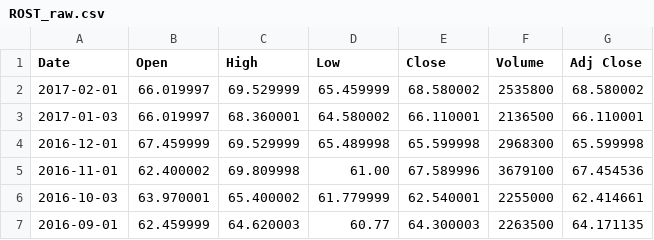
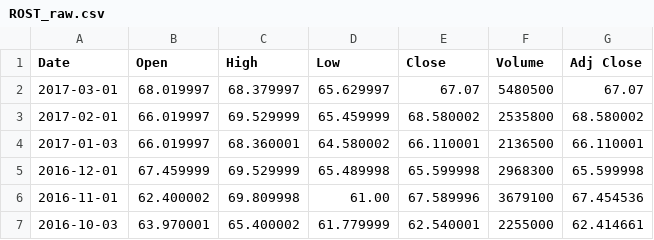
Before and after one commit to qdwwqxwn/data, a CSV file: FA/prices/ROST_raw.csv, drawn as a sheet; only a part is shown; the shorter side is filled out with more unchanged rows.

```diff
--- a/FA/prices/ROST_raw.csv
+++ b/FA/prices/ROST_raw.csv
@@ -1,2 +1,3 @@
 Date,Open,High,Low,Close,Volume,Adj Close
+2017-03-01,68.019997,68.379997,65.629997,67.07,5480500,67.07
 2017-02-01,66.019997,69.529999,65.459999,68.580002,2535800,68.580002
```
Also changed, not shown: FA/prices/AKRX.csv, FA/prices/GPS.csv, 20 other files.
